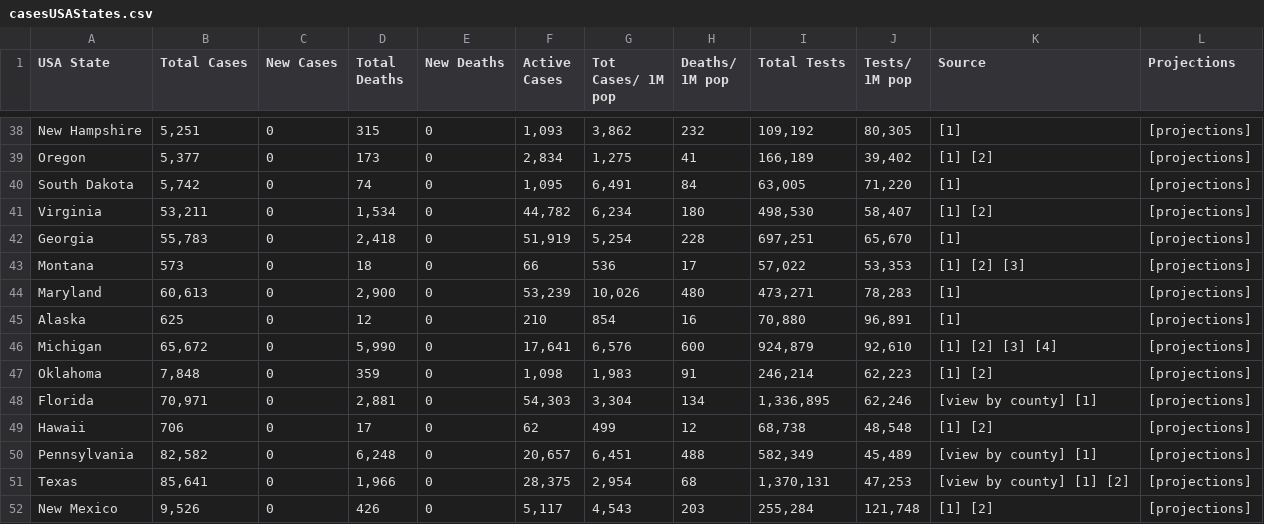
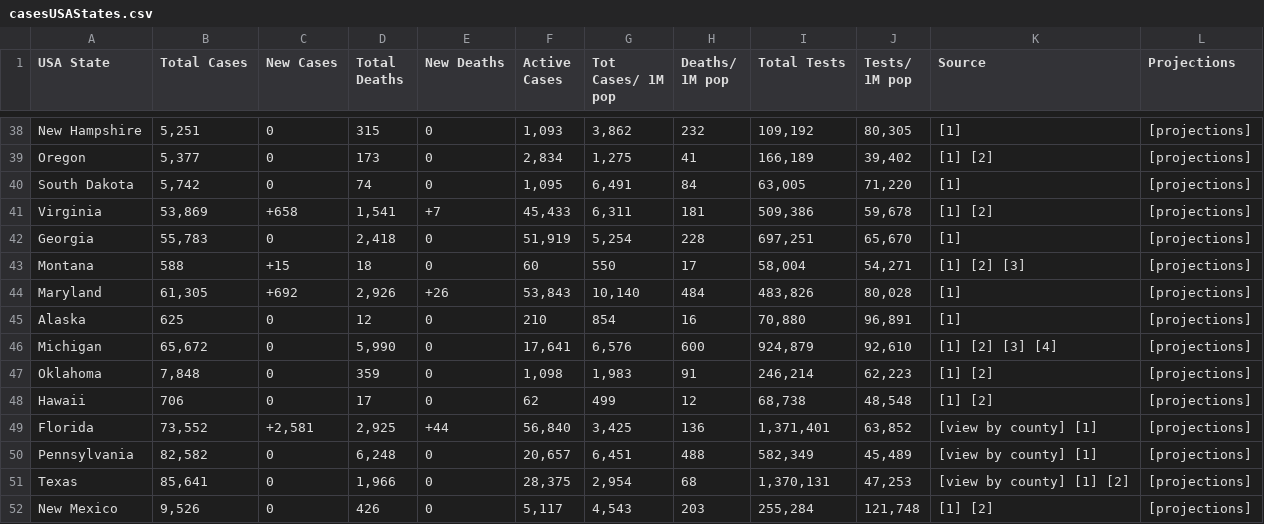
Before and after one commit to alexdmckee/corona-parser, a CSV file: casesUSAStates.csv, drawn as a sheet; only a part is shown, gaps mark what is left out; the diff covers the shown part only.

```diff
--- a/casesUSAStates.csv
+++ b/casesUSAStates.csv
@@ -40,6 +40,6 @@ Oregon,"5,377",0,173,0,"2,834","1,275",41,"166,189","39,402",[1] [2],[projectio
 South Dakota,"5,742",0,74,0,"1,095","6,491",84,"63,005","71,220",[1],[projections]
-Virginia,"53,211",0,"1,534",0,"44,782","6,234",180,"498,530","58,407",[1] [2],[projections]
+Virginia,"53,869",+658,"1,541",+7,"45,433","6,311",181,"509,386","59,678",[1] [2],[projections]
 Georgia,"55,783",0,"2,418",0,"51,919","5,254",228,"697,251","65,670",[1],[projections]
-Montana,573,0,18,0,66,536,17,"57,022","53,353",[1] [2] [3],[projections]
-Maryland,"60,613",0,"2,900",0,"53,239","10,026",480,"473,271","78,283",[1],[projections]
+Montana,588,+15,18,0,60,550,17,"58,004","54,271",[1] [2] [3],[projections]
+Maryland,"61,305",+692,"2,926",+26,"53,843","10,140",484,"483,826","80,028",[1],[projections]
 Alaska,625,0,12,0,210,854,16,"70,880","96,891",[1],[projections]
@@ -47,4 +47,4 @@ Michigan,"65,672",0,"5,990",0,"17,641","6,576",600,"924,879","92,610",[1] [2]
 Oklahoma,"7,848",0,359,0,"1,098","1,983",91,"246,214","62,223",[1] [2],[projections]
-Florida,"70,971",0,"2,881",0,"54,303","3,304",134,"1,336,895","62,246",[view by county] [1],[projections]
 Hawaii,706,0,17,0,62,499,12,"68,738","48,548",[1] [2],[projections]
+Florida,"73,552","+2,581","2,925",+44,"56,840","3,425",136,"1,371,401","63,852",[view by county] [1],[projections]
 Pennsylvania,"82,582",0,"6,248",0,"20,657","6,451",488,"582,349","45,489",[view by county] [1],[projections]
```
Also changed, not shown: 81 edited cells elsewhere in this file, 2 other files.
